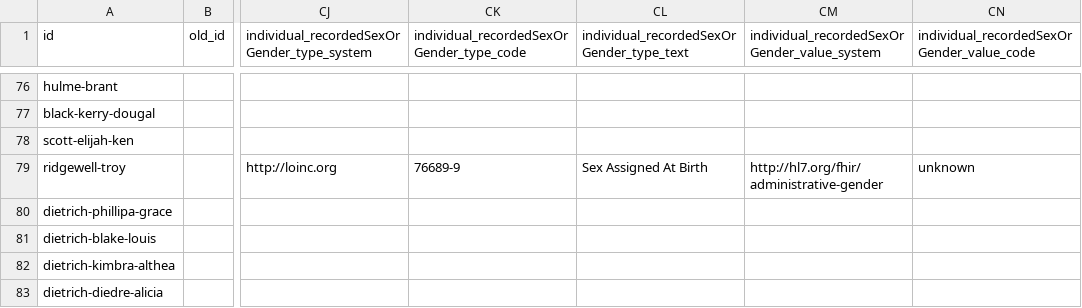
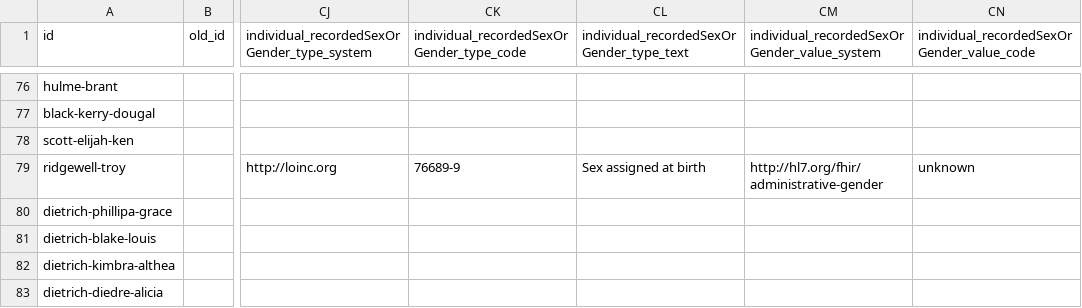
Before and after one commit to hl7au/au-fhir-test-data, a CSV file: testdata-csv/AU Core Sample Data - Patient.csv, drawn as a sheet; only a part is shown, gaps mark what is left out; the diff covers the shown part only; the diff names each change by its address in the sheet, - before the commit and + after, or states it on an @@ line.

```diff
--- a/testdata-csv/AU Core Sample Data - Patient.csv
+++ b/testdata-csv/AU Core Sample Data - Patient.csv
-CL79: Sex Assigned At Birth
+CL79: Sex assigned at birth
```
Also changed, not shown: 6 edited cells elsewhere in this file.
